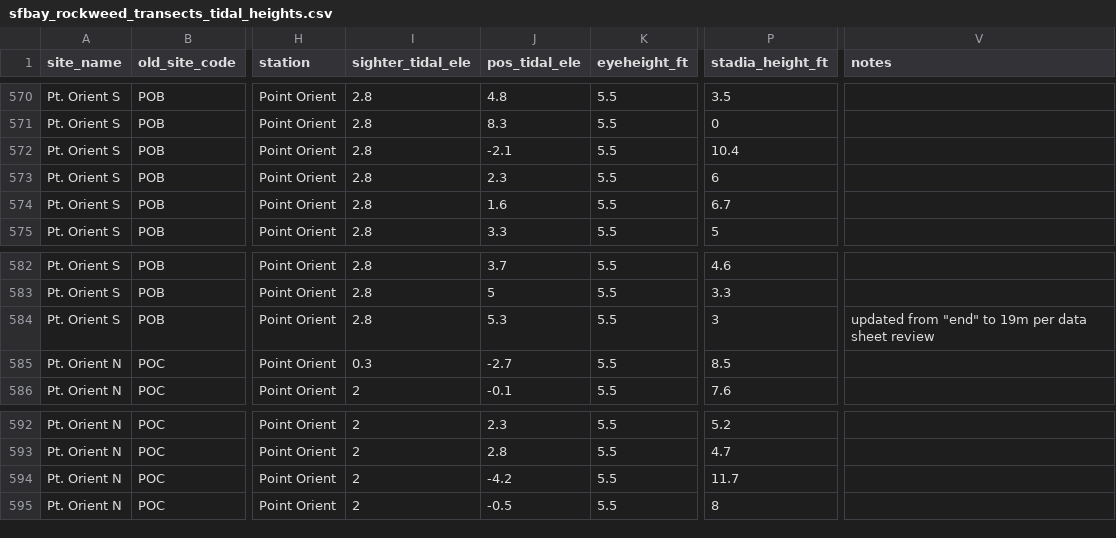
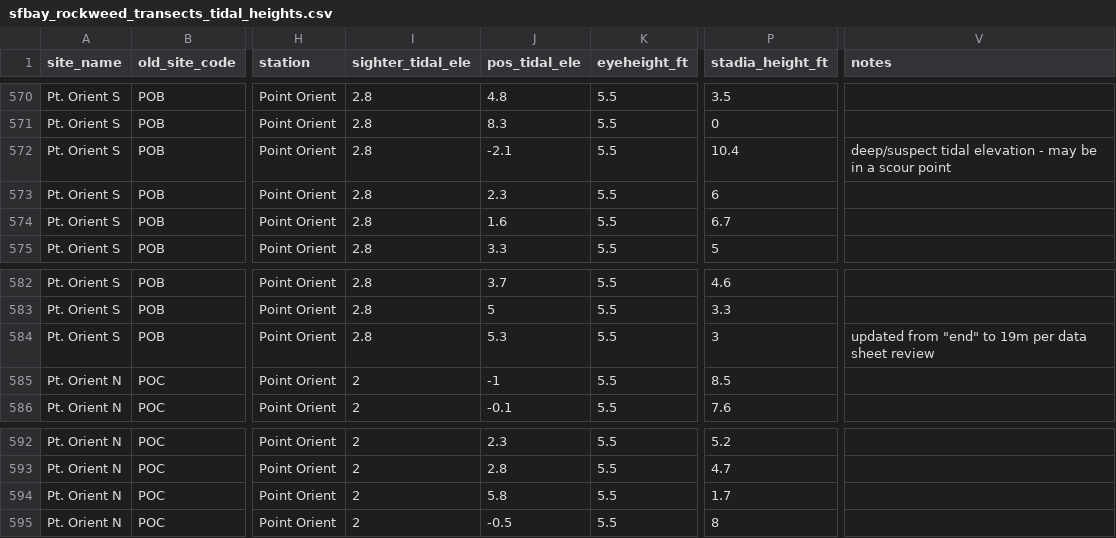
Before and after one commit to phyllospadix/SFB-Rocky-Shore-Surveys, a CSV file: data/sfbay_rockweed_transects_tidal_heights.csv, drawn as a sheet; only a part is shown, gaps mark what is left out; the diff names each change by its address in the sheet, - before the commit and + after, or states it on an @@ line.

Commit message:
fixed data entry errors

```diff
--- a/data/sfbay_rockweed_transects_tidal_heights.csv
+++ b/data/sfbay_rockweed_transects_tidal_heights.csv
-V572 (notes): (empty)
+V572 (notes): deep/suspect tidal elevation - may be in a scour point
-I585 (sighter_tidal_ele): 0.3
+I585 (sighter_tidal_ele): 2
-J585 (pos_tidal_ele): -2.7
+J585 (pos_tidal_ele): -1
-J594 (pos_tidal_ele): -4.2
+J594 (pos_tidal_ele): 5.8
-P594 (stadia_height_ft): 11.7
+P594 (stadia_height_ft): 1.7
```
Also changed, not shown: data/sfbay_rockweed_quadrat_surveys.csv.
